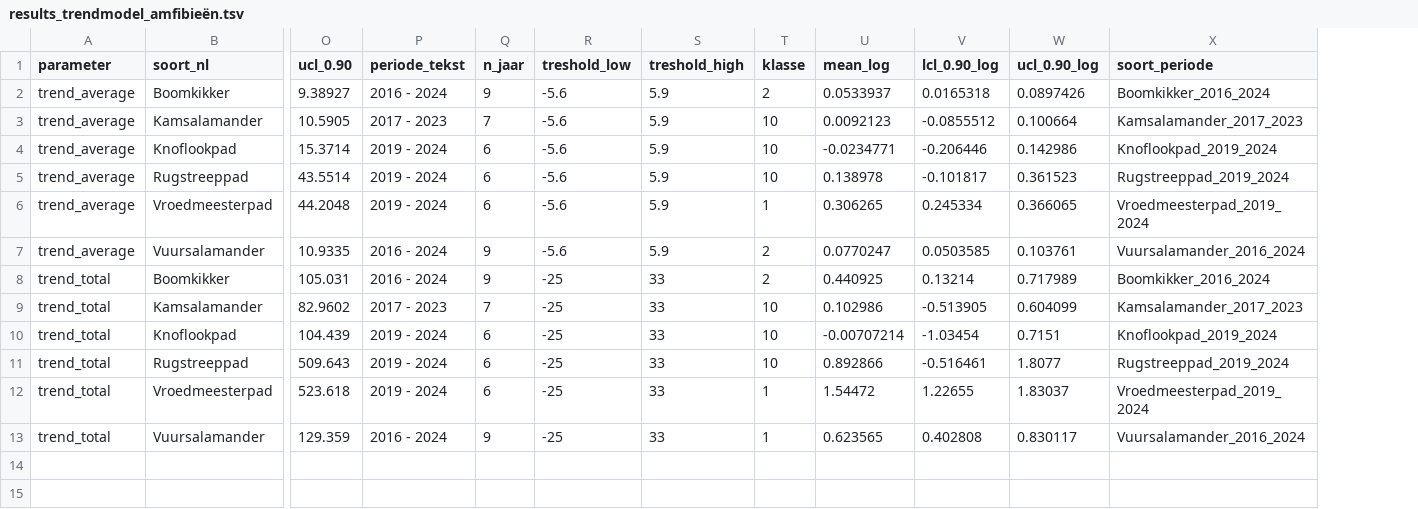
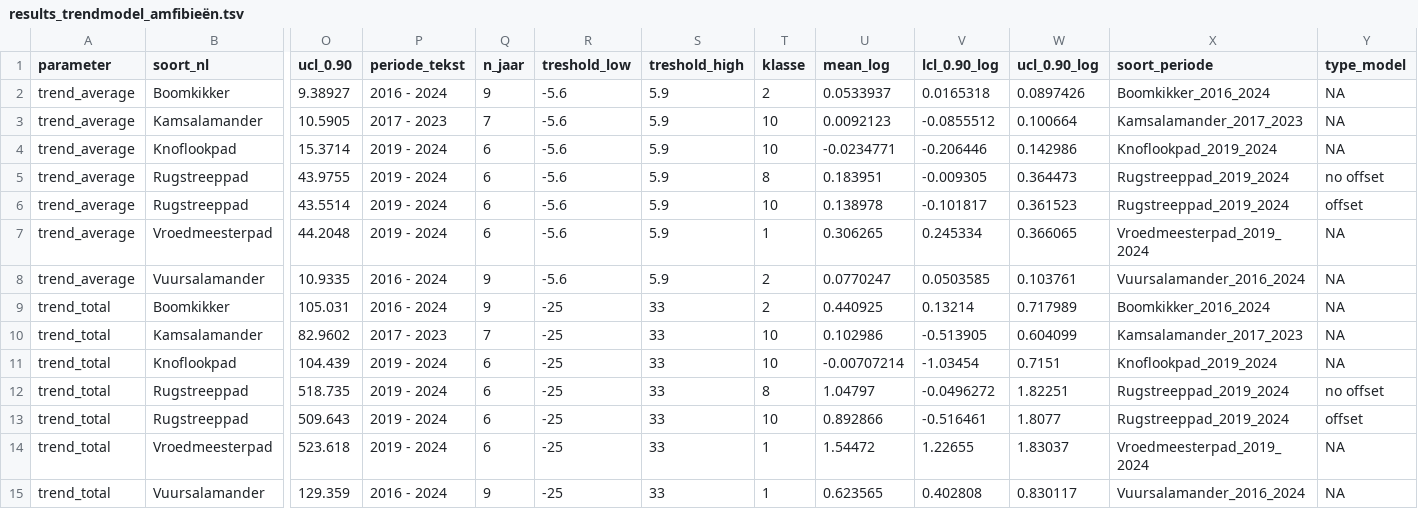
Before and after one commit to inbo/soortenmeetnetten-analysis, a TSV file: analysis_amfibieen/output/results/results_trendmodel_amfibieën.tsv, drawn as a sheet; only a part is shown, gaps mark what is left out; addresses are those after the commit; rows hold the shown columns only; the diff names each change by its address in the sheet, - before the commit and + after, or states it on an @@ line.

Commit message:
update analysis amfibie

```diff
--- a/analysis_amfibieen/output/results/results_trendmodel_amfibieën.tsv
+++ b/analysis_amfibieen/output/results/results_trendmodel_amfibieën.tsv
+column Y (type_model), rows 2-4: all NA; rows 6-11: offset | NA | NA | NA | NA | NA; rows 13-15: offset | NA | NA
+row 5: trend_average | Rugstreeppad | 43.9755 | 2019 - 2024 | 6 | -5.6 | 5.9 | 8 | 0.183951 | -0.009305 | 0.364473 | Rugstreeppad_2019_2024 | no offset
+row 12: trend_total | Rugstreeppad | 518.735 | 2019 - 2024 | 6 | -25 | 33 | 8 | 1.04797 | -0.0496272 | 1.82251 | Rugstreeppad_2019_2024 | no offset
```
Also changed, not shown: 4 other files.
